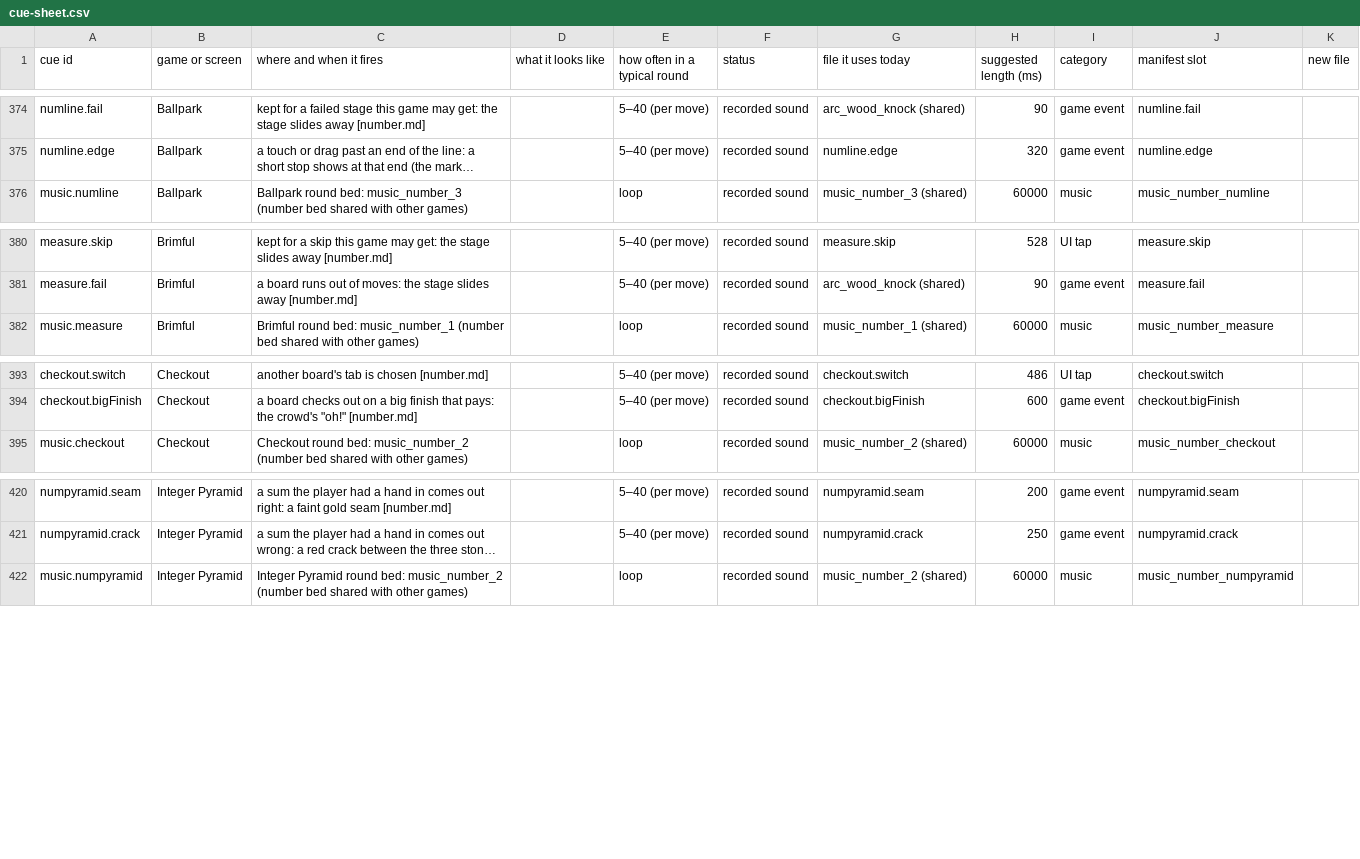
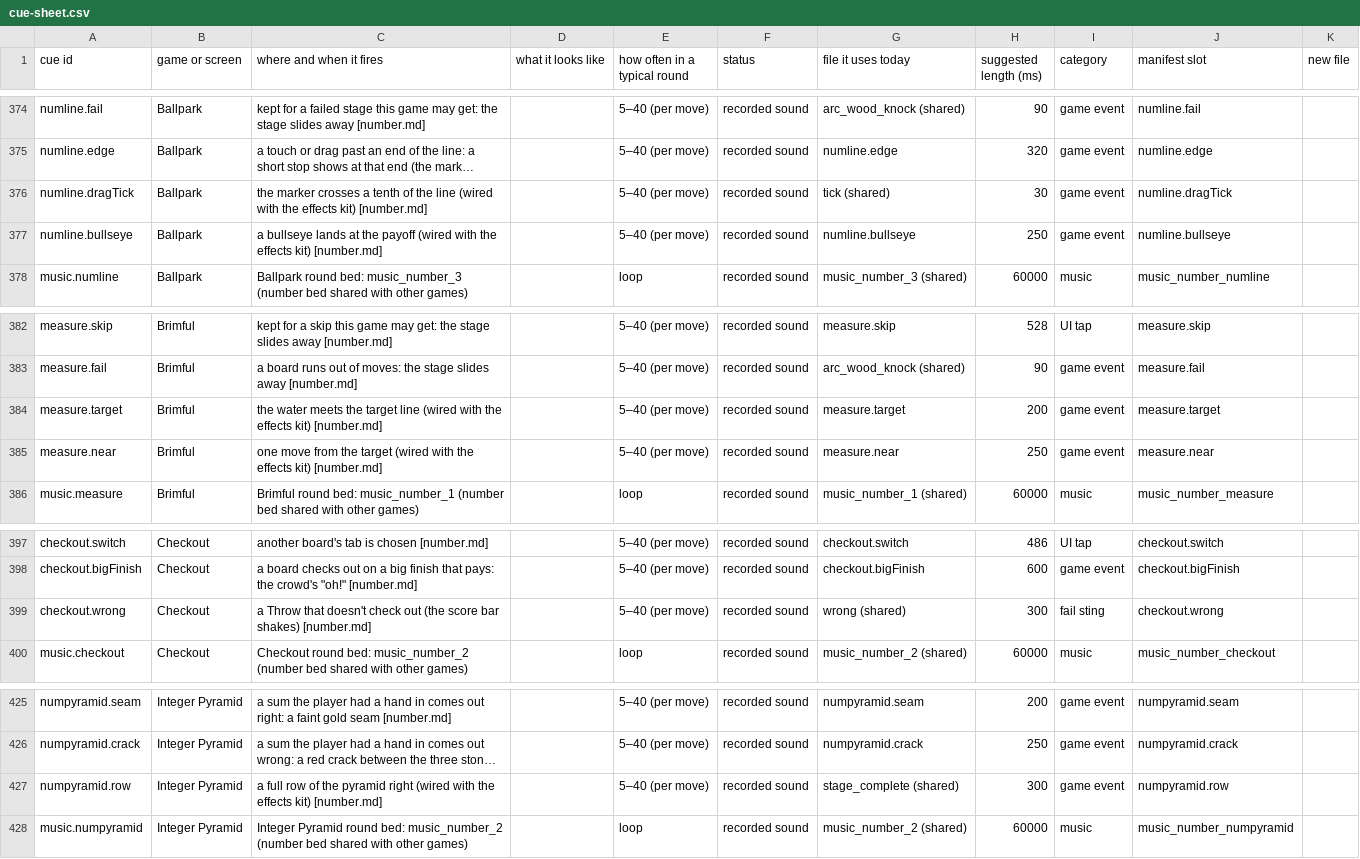
Before and after one commit to Joefed98/brain-blitz-duel, a CSV file: docs/sound-cues/cue-sheet.csv, drawn as a sheet; only a part is shown, gaps mark what is left out; long unchanged cells end in …; the diff names each change by its address in the sheet, - before the commit and + after, or states it on an @@ line.

```diff
--- a/docs/sound-cues/cue-sheet.csv
+++ b/docs/sound-cues/cue-sheet.csv
+row 376: numline.dragTick | Ballpark | the marker crosses a tenth of the line (wired with the effects kit) [number.md] |  | 5–40 (per move) | recorded sound | tick (shared) | 30 | game event | numline.dragTick
+row 377: numline.bullseye | Ballpark | a bullseye lands at the payoff (wired with the effects kit) [number.md] |  | 5–40 (per move) | recorded sound | numline.bullseye | 250 | game event | numline.bullseye
+row 384: measure.target | Brimful | the water meets the target line (wired with the effects kit) [number.md] |  | 5–40 (per move) | recorded sound | measure.target | 200 | game event | measure.target
+row 385: measure.near | Brimful | one move from the target (wired with the effects kit) [number.md] |  | 5–40 (per move) | recorded sound | measure.near | 250 | game event | measure.near
+row 399: checkout.wrong | Checkout | a Throw that doesn't check out (the score bar shakes) [number.md] |  | 5–40 (per move) | recorded sound | wrong (shared) | 300 | fail sting | checkout.wrong
+row 427: numpyramid.row | Integer Pyramid | a full row of the pyramid right (wired with the effects kit) [number.md] |  | 5–40 (per move) | recorded sound | stage_complete (shared) | 300 | game event | numpyramid.row
```
Also changed, not shown: 24 other files.
